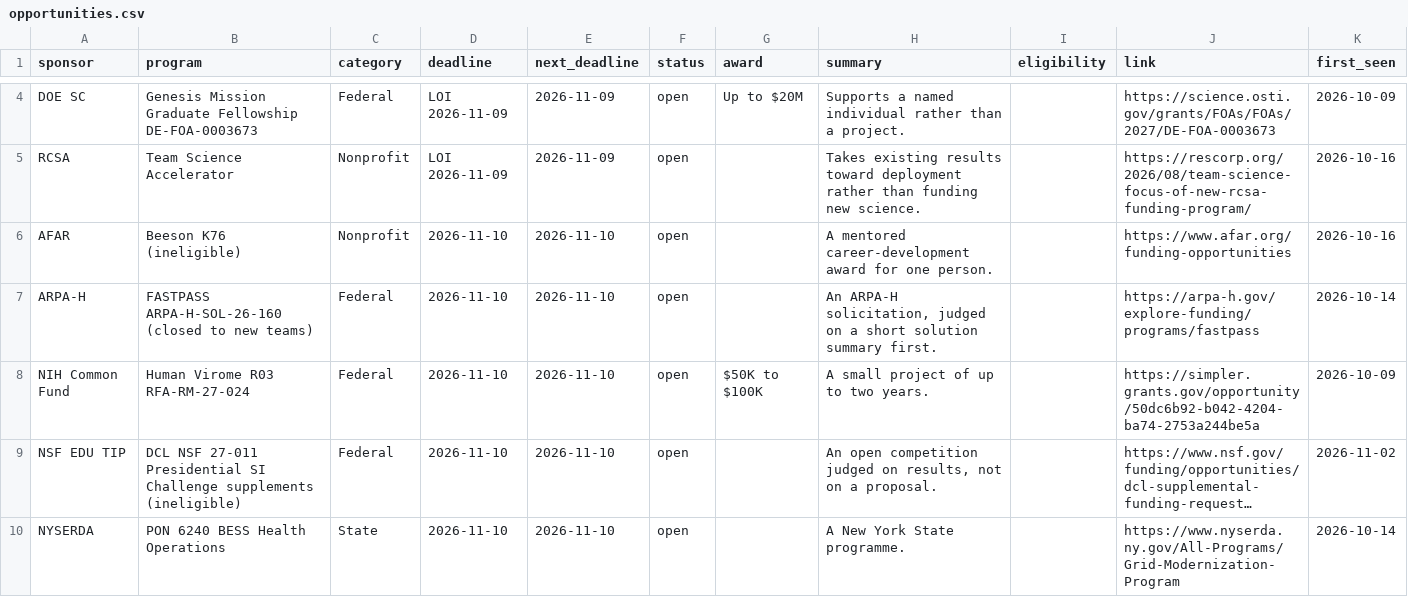
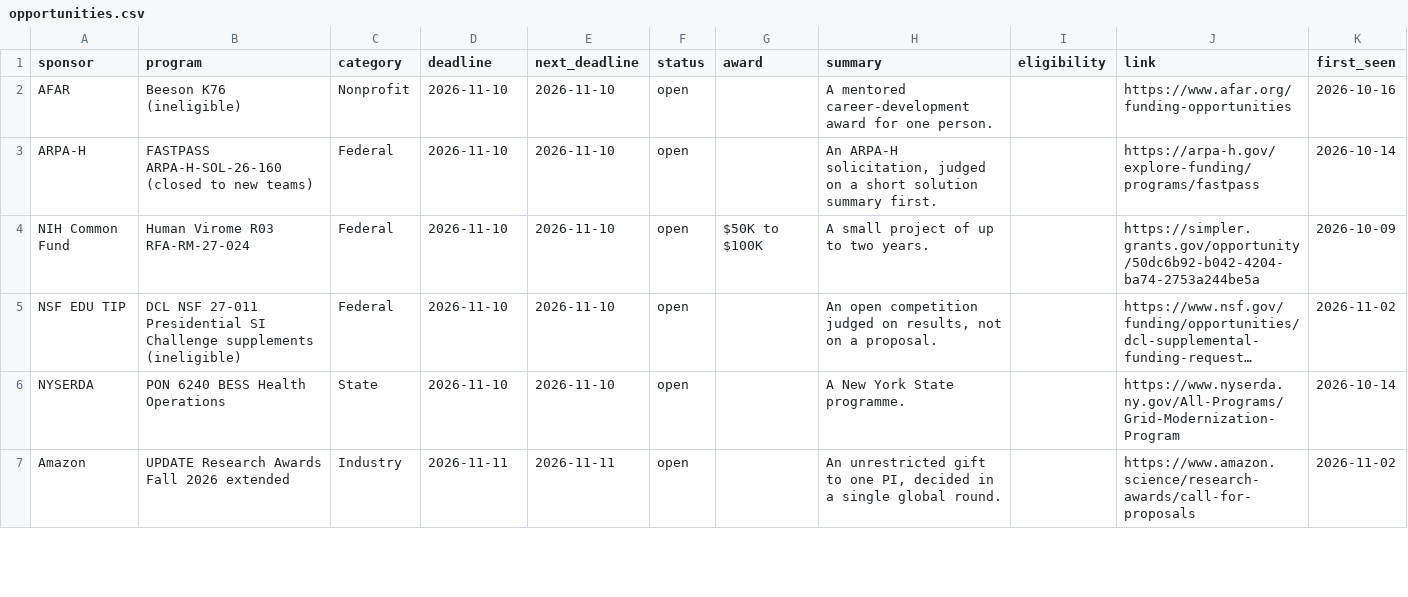
Before and after one commit to aquastar/computing-research-funding, a CSV file: data/opportunities.csv, drawn as a sheet; only a part is shown, gaps mark what is left out; the shorter side is filled out with more unchanged rows; long unchanged cells end in …; removed rows and columns are numbered as before the commit, all else as after; the diff covers the shown part only; the diff names each change by its address in the sheet, - before the commit and + after, or states it on an @@ line.

```diff
--- a/data/opportunities.csv
+++ b/data/opportunities.csv
-row 4: DOE SC | Genesis Mission Graduate Fellowship DE-FOA-0003673 | Federal | LOI 2026-11-09 | 2026-11-09 | open | Up to $20M | Supports a named individual rather than a project. |  | https://science.osti.gov/grants/FOAs/FOAs/2027/DE-FOA-0003673 | 2026-10-09
-row 5: RCSA | Team Science Accelerator | Nonprofit | LOI 2026-11-09 | 2026-11-09 | open |  | Takes existing results toward deployment rather than funding new science. |  | https://rescorp.org/2026/08/team-science-focus-of-new-rcsa-funding-program/ | 2026-10-16
```
Also changed, not shown: 4 added rows and 2 removed rows elsewhere in this file, 3 other files.
